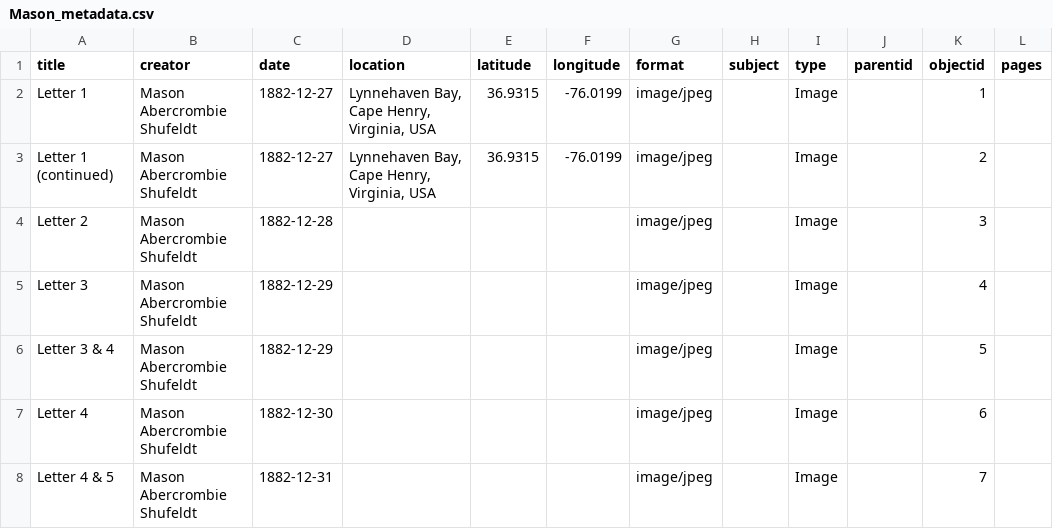
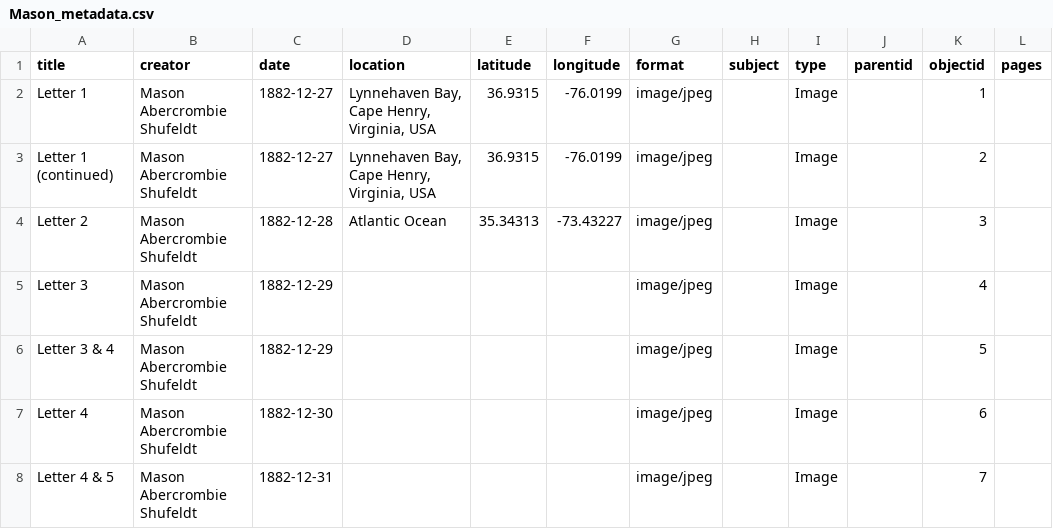
Before and after one commit to katiemelsh/MasonAbercrombieShufeldt, a CSV file: _data/Mason_metadata.csv, drawn as a sheet; only a part is shown; the diff names each change by its address in the sheet, - before the commit and + after, or states it on an @@ line.

Commit message:
Update Mason_metadata.csv

```diff
--- a/_data/Mason_metadata.csv
+++ b/_data/Mason_metadata.csv
-D4 (location): (empty)
+D4 (location): Atlantic Ocean
-E4 (latitude): (empty)
+E4 (latitude): 35.34313
-F4 (longitude): (empty)
+F4 (longitude): -73.43227
```
